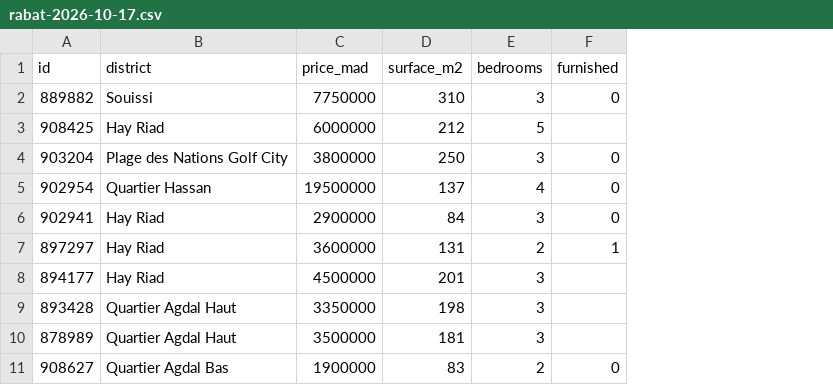
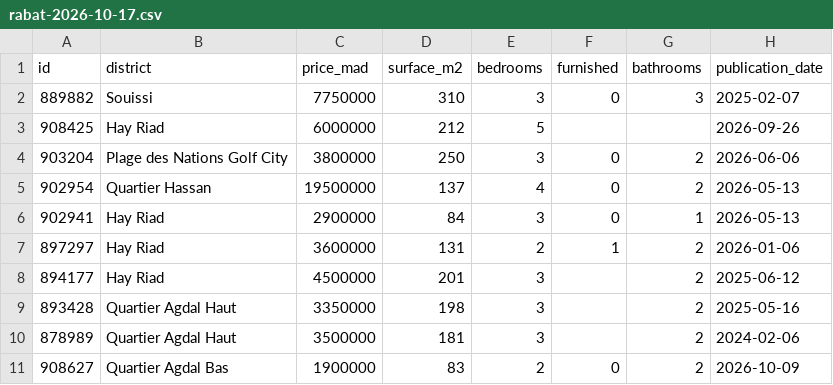
Before and after one commit to oaqri-ops/atlas-data, a CSV file: data/raw/rabat-2026-10-17.csv, drawn as a sheet; only a part is shown; the diff names each change by its address in the sheet, - before the commit and + after, or states it on an @@ line.

```diff
--- a/data/raw/rabat-2026-10-17.csv
+++ b/data/raw/rabat-2026-10-17.csv
+column G (bathrooms), rows 2-11: 3 |  | 2 | 2 | 1 | 2 | 2 | 2 | 2 | 2
+column H (publication_date), rows 2-11: 2025-02-07 | 2026-09-26 | 2026-06-06 | 2026-05-13 | 2026-05-13 | 2026-01-06 | 2025-06-12 | 2025-05-16 | 2024-02-06 | 2026-10-09
```
Also changed, not shown: data/raw/marrakech-2026-10-17.csv, data/raw/tanger-2026-10-17.csv, 4 other files.
